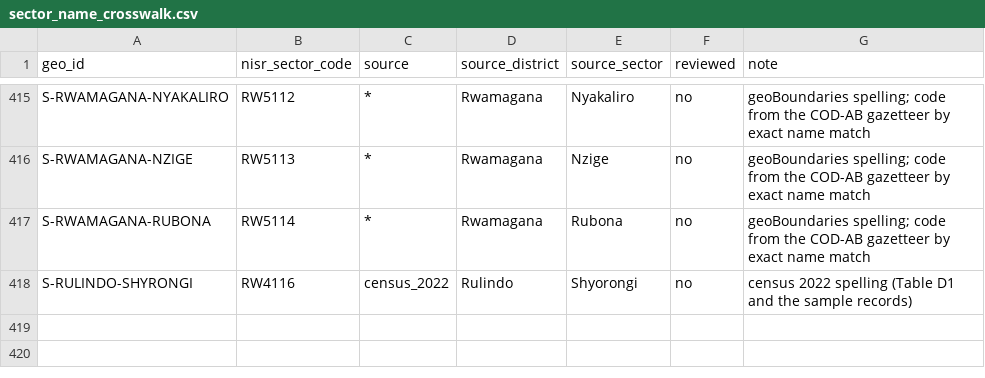
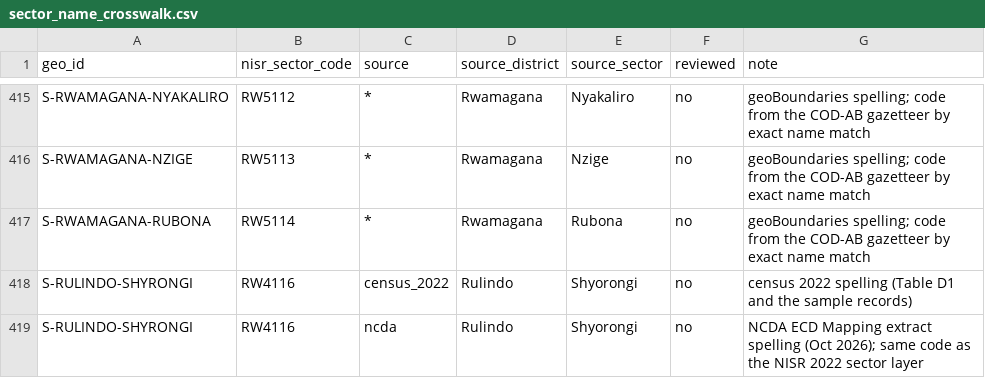
Before and after one commit to Tuyishime-Fabrice/irereroAI, a CSV file: data/reference/sector_name_crosswalk.csv, drawn as a sheet; only a part is shown, gaps mark what is left out; the diff names each change by its address in the sheet, - before the commit and + after, or states it on an @@ line.

```diff
--- a/data/reference/sector_name_crosswalk.csv
+++ b/data/reference/sector_name_crosswalk.csv
+row 419: S-RULINDO-SHYRONGI | RW4116 | ncda | Rulindo | Shyorongi | no | NCDA ECD Mapping extract spelling (Oct 2026); same code as the NISR 2022 sector layer
```
Also changed, not shown: data/received_files.csv, 24 other files.
